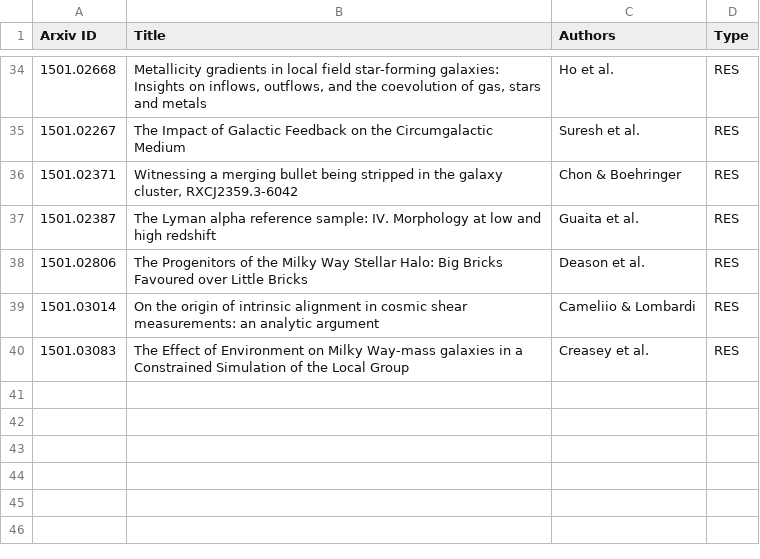
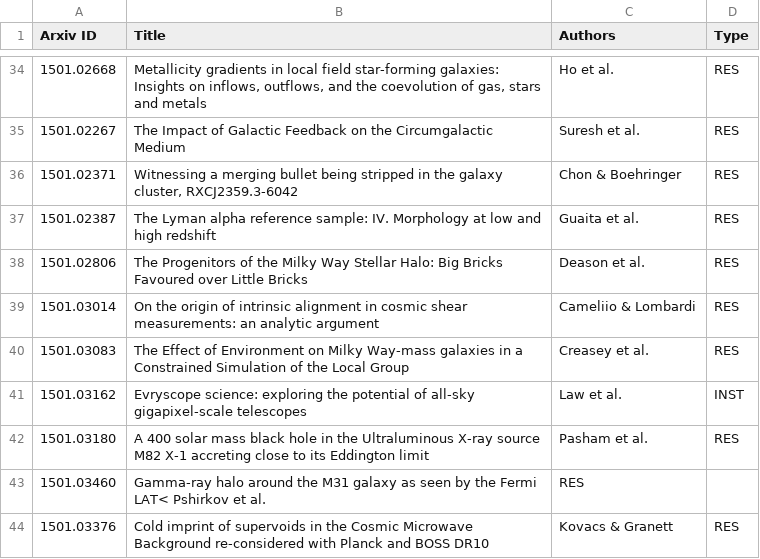
Before and after one commit to forero/arXiv, a CSV file: 2015/January.csv, drawn as a sheet; only a part is shown, gaps mark what is left out.

Commit message:
15

```diff
--- a/2015/January.csv
+++ b/2015/January.csv
@@ -40 +40,5 @@ Arxiv ID, Title, Authors, Type
 1501.03083, "The Effect of Environment on Milky Way-mass galaxies in a Constrained Simulation of the Local Group", Creasey et al., RES
+1501.03162, "Evryscope science: exploring the potential of all-sky gigapixel-scale telescopes", Law et al., INST
+1501.03180, "A 400 solar mass black hole in the Ultraluminous X-ray source M82 X-1 accreting close to its Eddington limit", Pasham et al., RES
+1501.03460, "Gamma-ray halo around the M31 galaxy as seen by the Fermi LAT"< Pshirkov et al., RES
+1501.03376, "Cold imprint of supervoids in the Cosmic Microwave Background re-considered with Planck and BOSS DR10", Kovacs & Granett, RES
```
